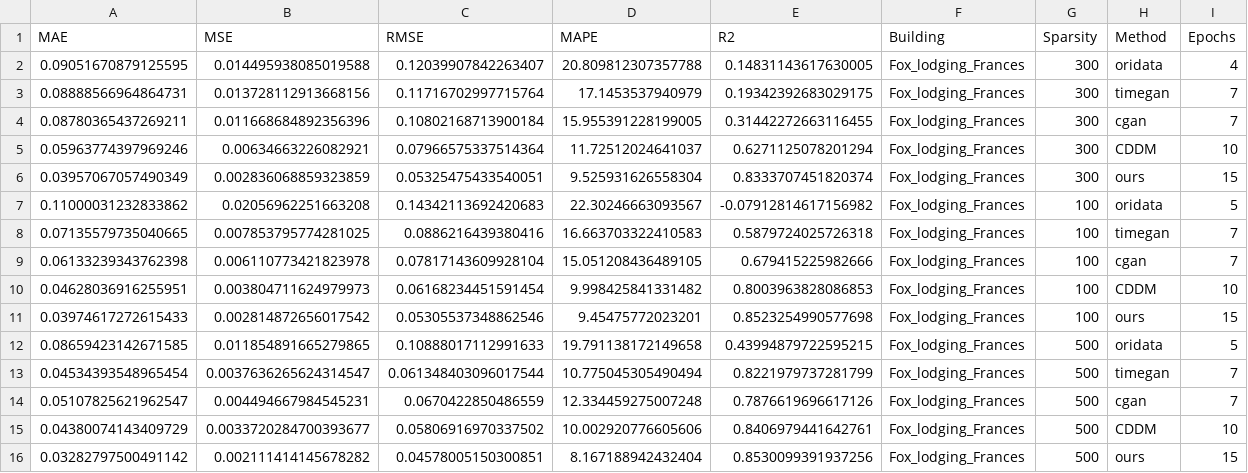
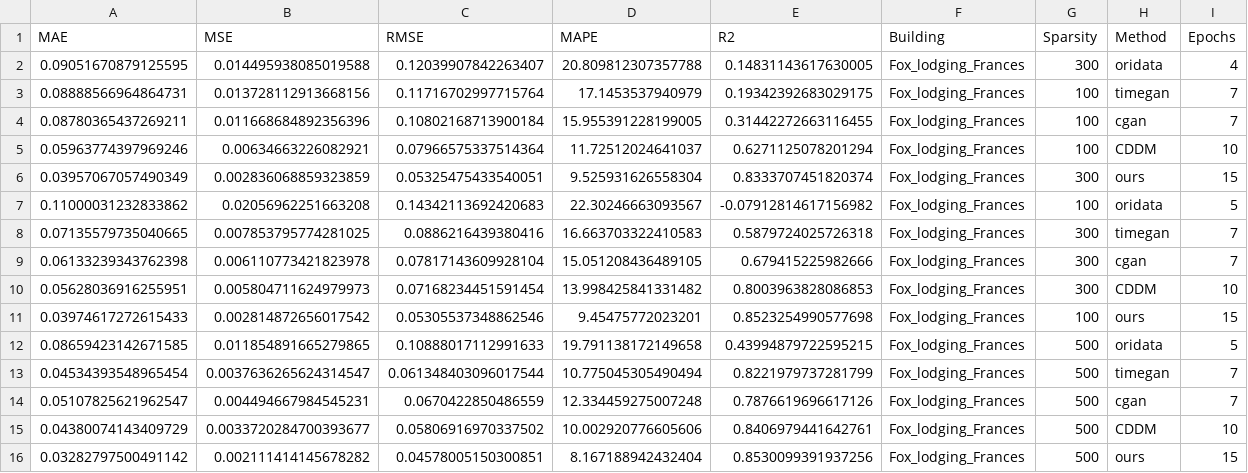
Before and after one commit to zomer2001/diffusion_building_elec_load_exp, a CSV file: results/lstm_260405_result/all_results.csv, drawn as a sheet.

```diff
--- a/results/lstm_260405_result/all_results.csv
+++ b/results/lstm_260405_result/all_results.csv
@@ -2,10 +2,10 @@ MAE,MSE,RMSE,MAPE,R2,Building,Sparsity,Method,Epochs
 0.09051670879125595,0.014495938085019588,0.12039907842263407,20.809812307357788,0.14831143617630005,Fox_lodging_Frances,300,oridata,4
-0.08888566964864731,0.013728112913668156,0.11716702997715764,17.1453537940979,0.19342392683029175,Fox_lodging_Frances,300,timegan,7
-0.08780365437269211,0.011668684892356396,0.10802168713900184,15.955391228199005,0.31442272663116455,Fox_lodging_Frances,300,cgan,7
-0.05963774397969246,0.00634663226082921,0.07966575337514364,11.72512024641037,0.6271125078201294,Fox_lodging_Frances,300,CDDM,10
+0.08888566964864731,0.013728112913668156,0.11716702997715764,17.1453537940979,0.19342392683029175,Fox_lodging_Frances,100,timegan,7
+0.08780365437269211,0.011668684892356396,0.10802168713900184,15.955391228199005,0.31442272663116455,Fox_lodging_Frances,100,cgan,7
+0.05963774397969246,0.00634663226082921,0.07966575337514364,11.72512024641037,0.6271125078201294,Fox_lodging_Frances,100,CDDM,10
 0.03957067057490349,0.002836068859323859,0.05325475433540051,9.525931626558304,0.8333707451820374,Fox_lodging_Frances,300,ours,15
 0.11000031232833862,0.02056962251663208,0.14342113692420683,22.30246663093567,-0.07912814617156982,Fox_lodging_Frances,100,oridata,5
-0.07135579735040665,0.007853795774281025,0.0886216439380416,16.663703322410583,0.5879724025726318,Fox_lodging_Frances,100,timegan,7
-0.06133239343762398,0.006110773421823978,0.07817143609928104,15.051208436489105,0.679415225982666,Fox_lodging_Frances,100,cgan,7
-0.04628036916255951,0.003804711624979973,0.06168234451591454,9.998425841331482,0.8003963828086853,Fox_lodging_Frances,100,CDDM,10
+0.07135579735040665,0.007853795774281025,0.0886216439380416,16.663703322410583,0.5879724025726318,Fox_lodging_Frances,300,timegan,7
+0.06133239343762398,0.006110773421823978,0.07817143609928104,15.051208436489105,0.679415225982666,Fox_lodging_Frances,300,cgan,7
+0.05628036916255951,0.005804711624979973,0.07168234451591454,13.998425841331482,0.8003963828086853,Fox_lodging_Frances,300,CDDM,10
 0.03974617272615433,0.002814872656017542,0.05305537348862546,9.45475772023201,0.8523254990577698,Fox_lodging_Frances,100,ours,15
```
Also changed, not shown: results/lstm_2160_all_0111/all_results_modified.csv, results/lstm_260405_result/all_results_modified.csv, 3 other files.
